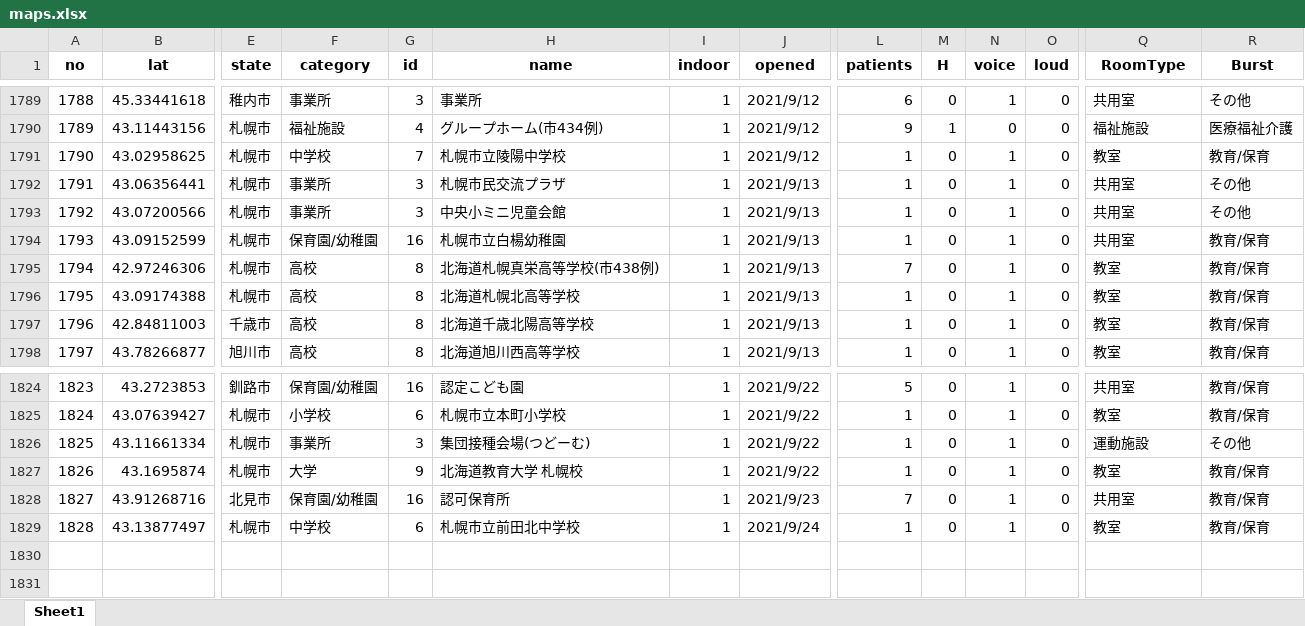
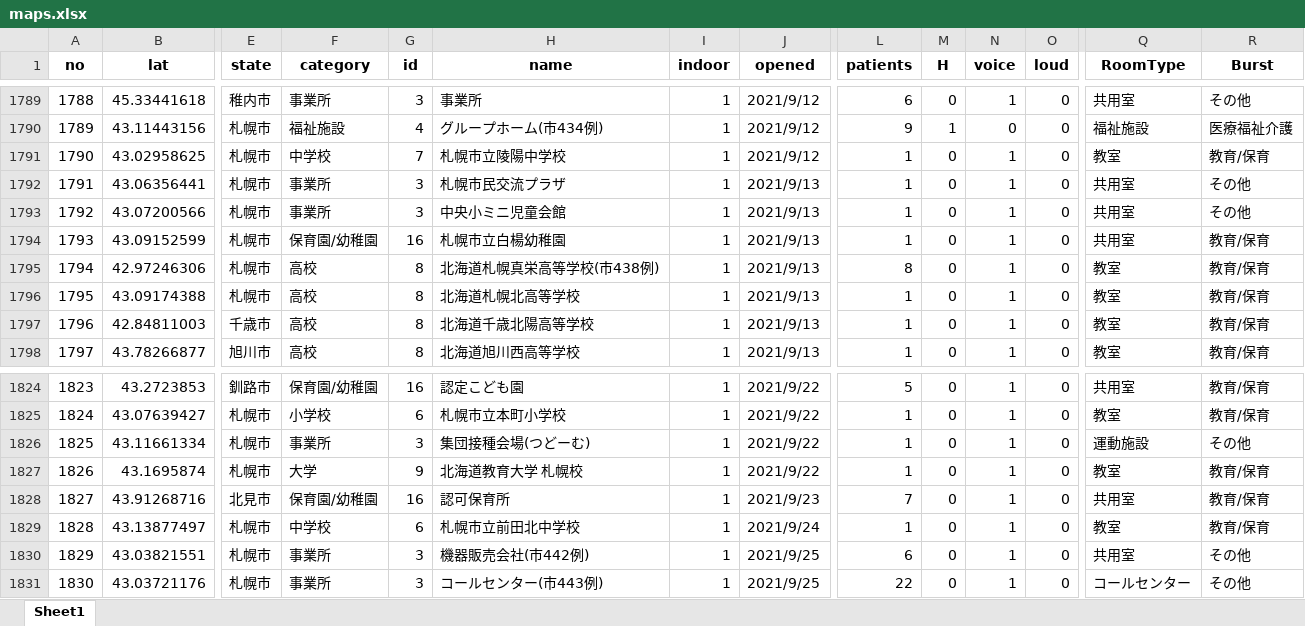
Before and after one commit to geneasyura/cov19-hm, an Excel workbook: csv/maps.xlsx, sheet Sheet1, drawn as a sheet; only a part is shown, gaps mark what is left out; values as stored, in another font and other column widths than the file's, no borders; rows hold the shown columns only; the diff names each change by its address in the sheet, - before the commit and + after, or states it on an @@ line.

Commit message:
Updated with latest data.

```diff
--- a/csv/maps.xlsx (sheet Sheet1)
+++ b/csv/maps.xlsx (sheet Sheet1)
-L1795 (patients): 7
+L1795 (patients): 8
+row 1830: 1829 | 43.03821551 | 札幌市 | 事業所 | 3 | 機器販売会社(市442例) | 1 | 2021/9/25 | 6 | 0 | 1 | 0 | 共用室 | その他
+row 1831: 1830 | 43.03721176 | 札幌市 | 事業所 | 3 | コールセンター(市443例) | 1 | 2021/9/25 | 22 | 0 | 1 | 0 | コールセンター | その他
```
Also changed, not shown: csv/longcovid.xlsx, 47 other files.
